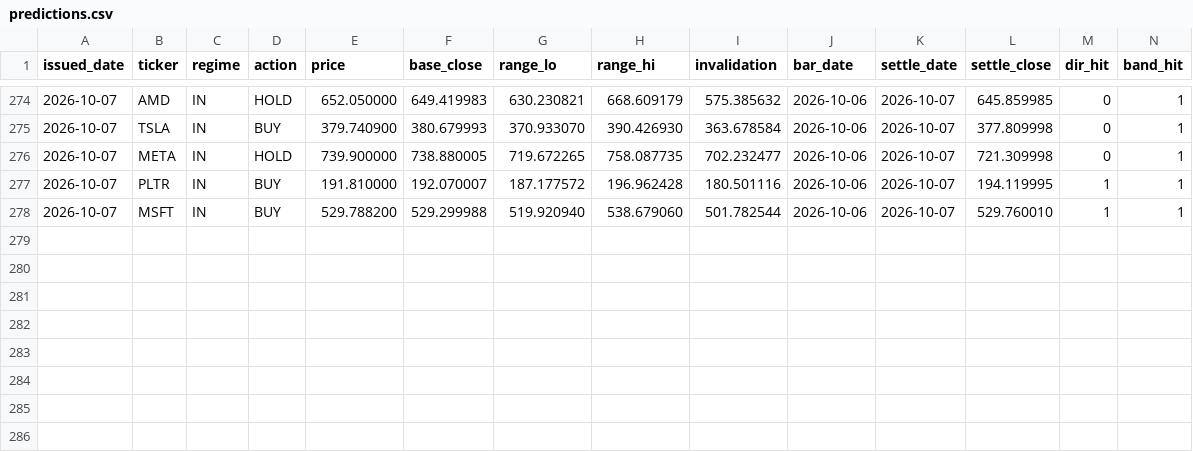
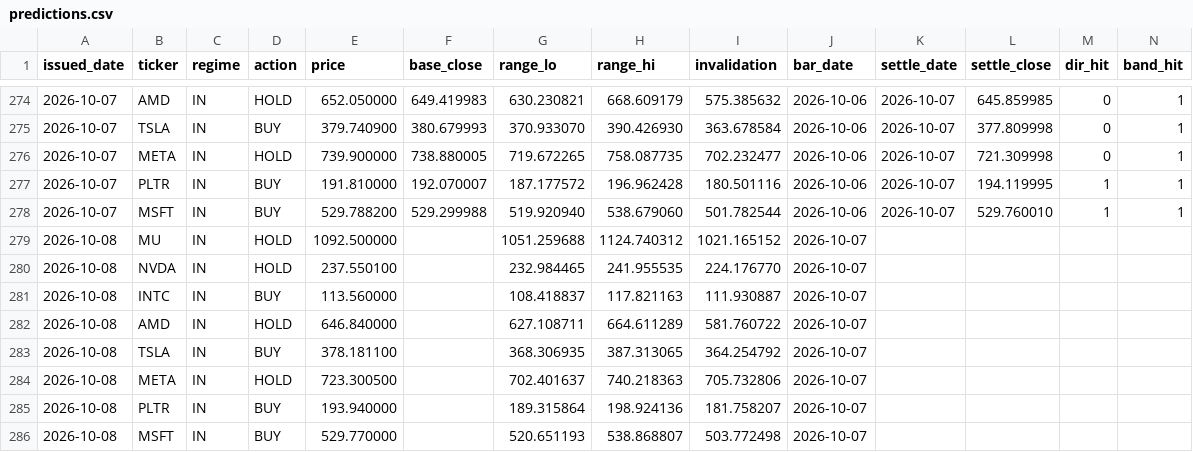
Before and after one commit to cyyaddsg-git/i004-market-bars, a CSV file: data/predictions.csv, drawn as a sheet; only a part is shown, gaps mark what is left out.

```diff
--- a/data/predictions.csv
+++ b/data/predictions.csv
@@ -278 +278,9 @@ issued_date,ticker,regime,action,price,base_close,range_lo,range_hi,invalidation
 2026-10-07,MSFT,IN,BUY,529.788200,529.299988,519.920940,538.679060,501.782544,2026-10-06,2026-10-07,529.760010,1,1
+2026-10-08,MU,IN,HOLD,1092.500000,,1051.259688,1124.740312,1021.165152,2026-10-07,,,,
+2026-10-08,NVDA,IN,HOLD,237.550100,,232.984465,241.955535,224.176770,2026-10-07,,,,
+2026-10-08,INTC,IN,BUY,113.560000,,108.418837,117.821163,111.930887,2026-10-07,,,,
+2026-10-08,AMD,IN,HOLD,646.840000,,627.108711,664.611289,581.760722,2026-10-07,,,,
+2026-10-08,TSLA,IN,BUY,378.181100,,368.306935,387.313065,364.254792,2026-10-07,,,,
+2026-10-08,META,IN,HOLD,723.300500,,702.401637,740.218363,705.732806,2026-10-07,,,,
+2026-10-08,PLTR,IN,BUY,193.940000,,189.315864,198.924136,181.758207,2026-10-07,,,,
+2026-10-08,MSFT,IN,BUY,529.770000,,520.651193,538.868807,503.772498,2026-10-07,,,,
```
Also changed, not shown: 2 other files.
